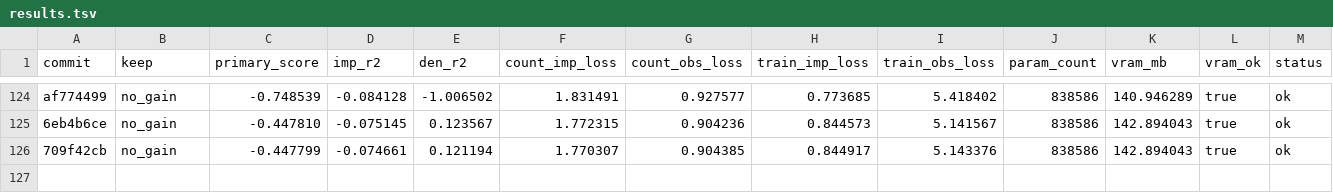
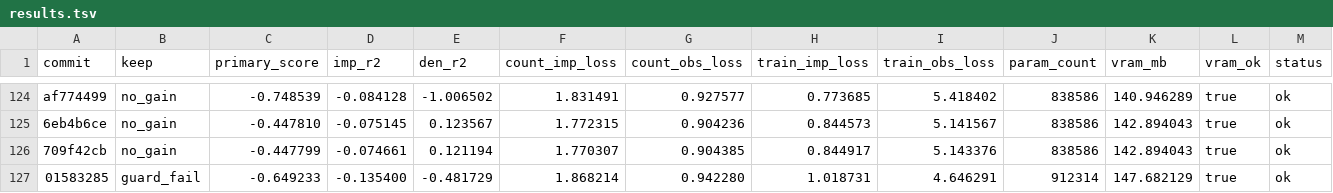
Before and after one commit to mehdiforoozandeh/CANDI, a TSV file: sandbox/autoresearch/june3/results.tsv, drawn as a sheet; only a part is shown, gaps mark what is left out; rows hold the shown columns only; the diff names each change by its address in the sheet, - before the commit and + after, or states it on an @@ line.

```diff
--- a/sandbox/autoresearch/june3/results.tsv
+++ b/sandbox/autoresearch/june3/results.tsv
+row 127: 01583285 | guard_fail | -0.649233 | -0.135400 | -0.481729 | 1.868214 | 0.942280 | 1.018731 | 4.646291 | 912314 | 147.682129 | true | ok
```
Also changed, not shown: 1 other file.
